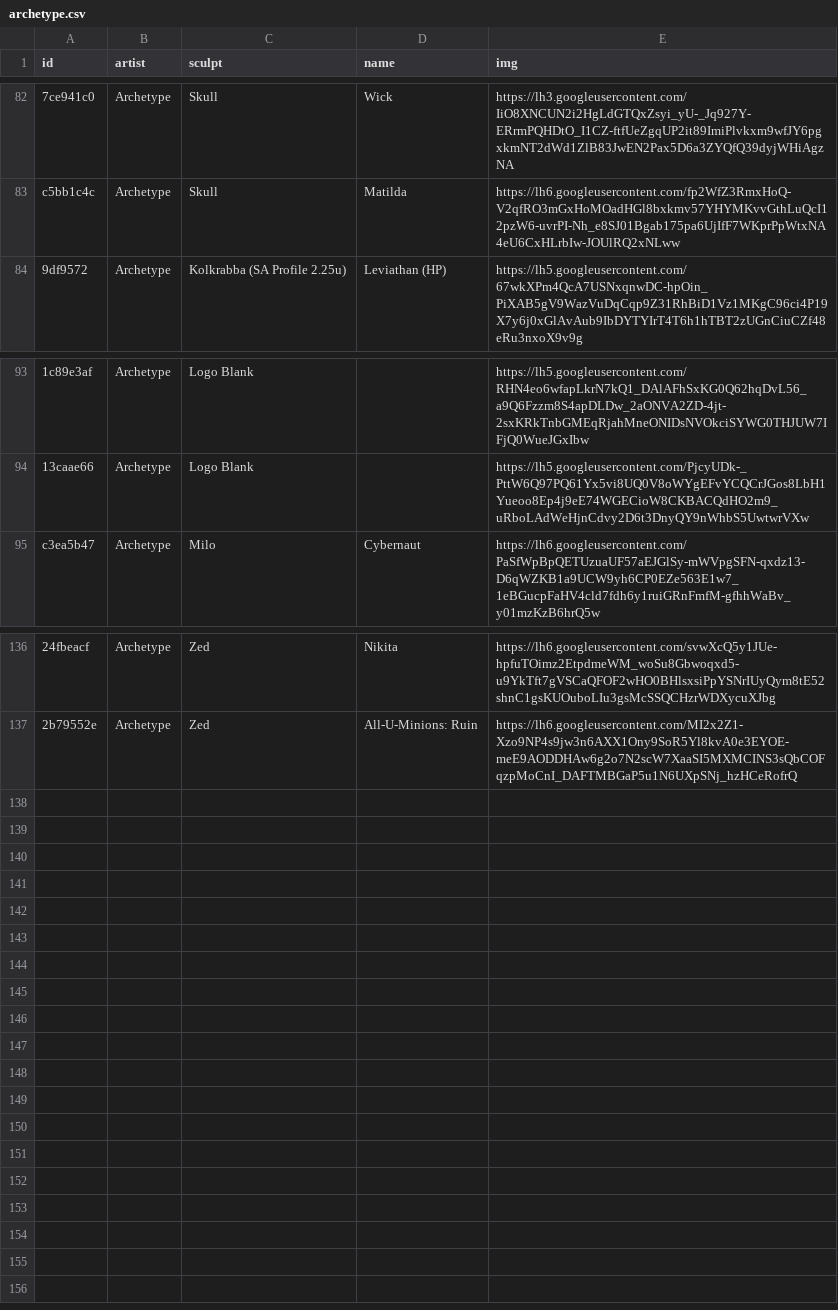
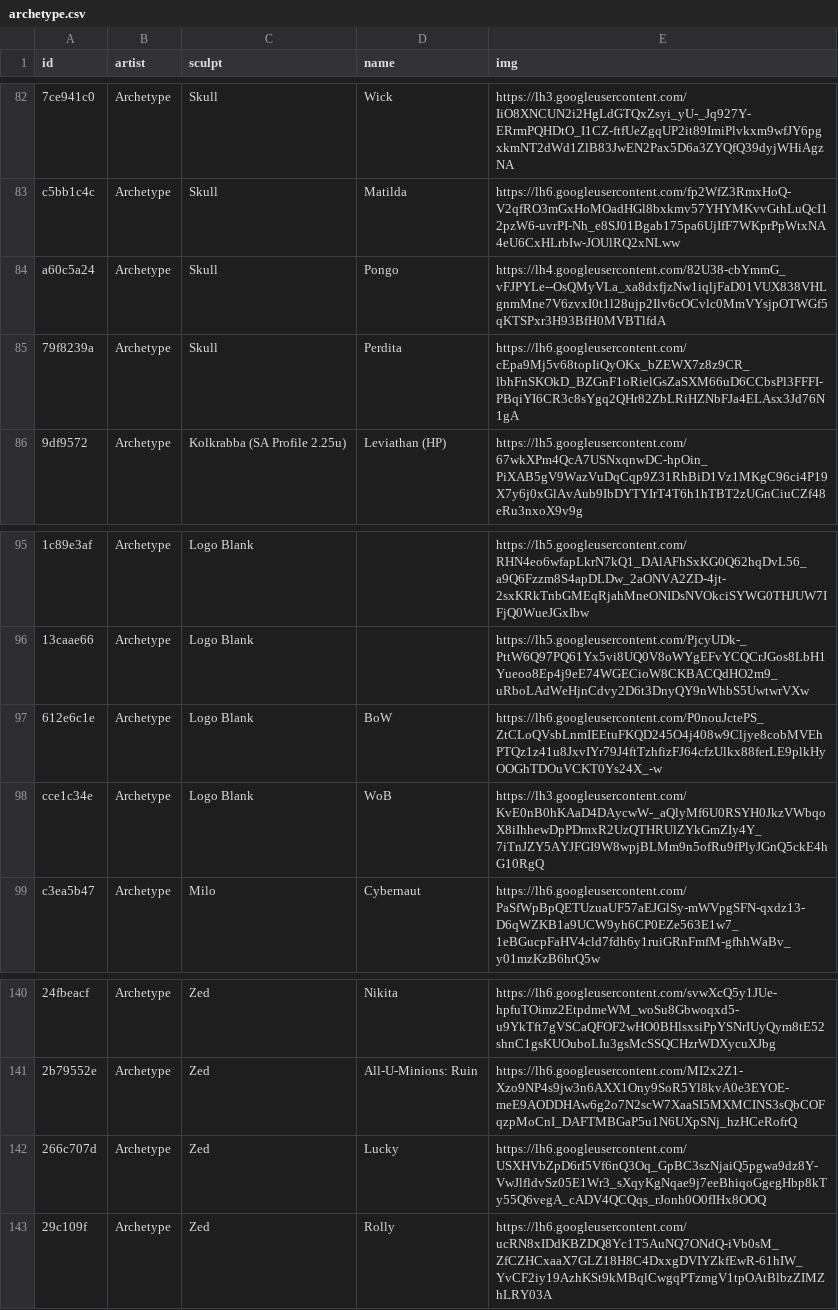
Before and after one commit to keycap-archivist/database, a CSV file: db/archetype.csv, drawn as a sheet; only a part is shown, gaps mark what is left out; the diff names each change by its address in the sheet, - before the commit and + after, or states it on an @@ line.

```diff
--- a/db/archetype.csv
+++ b/db/archetype.csv
+row 84: a60c5a24 | Archetype | Skull | Pongo | https://lh4.googleusercontent.com/82U38-cbYmmG_vFJPYLe--OsQMyVLa_xa8dxfjzNw1iqljFaD01VUX838VHLgnmMne7V6zvxI0t1l28ujp2Ilv6cOCvlc0MmVYsjpOTWGf5qKTSPxr3H93BfH0MVBTlfdA
+row 85: 79f8239a | Archetype | Skull | Perdita | https://lh6.googleusercontent.com/cEpa9Mj5v68topIiQyOKx_bZEWX7z8z9CR_lbhFnSKOkD_BZGnF1oRielGsZaSXM66uD6CCbsPl3FFFI-PBqiYI6CR3c8sYgq2QHr82ZbLRiHZNbFJa4ELAsx3Jd76N1gA
+row 97: 612e6c1e | Archetype | Logo Blank | BoW | https://lh6.googleusercontent.com/P0nouJctePS_ZtCLoQVsbLnmIEEtuFKQD245O4j408w9Cljye8cobMVEhPTQz1z41u8JxvIYr79J4ftTzhfizFJ64cfzUlkx88ferLE9plkHyOOGhTDOuVCKT0Ys24X_-w
+row 98: cce1c34e | Archetype | Logo Blank | WoB | https://lh3.googleusercontent.com/KvE0nB0hKAaD4DAycwW-_aQlyMf6U0RSYH0JkzVWbqoX8iIhhewDpPDmxR2UzQTHRUlZYkGmZIy4Y_7iTnJZY5AYJFGI9W8wpjBLMm9n5ofRu9fPlyJGnQ5ckE4hG10RgQ
+row 142: 266c707d | Archetype | Zed | Lucky | https://lh6.googleusercontent.com/USXHVbZpD6rI5Vf6nQ3Oq_GpBC3szNjaiQ5pgwa9dz8Y-VwJlfldvSz05E1Wr3_sXqyKgNqae9j7eeBhiqoGgegHbp8kTy55Q6vegA_cADV4QCQqs_rJonh0O0fIHx8OOQ
+row 143: 29c109f | Archetype | Zed | Rolly | https://lh6.googleusercontent.com/ucRN8xIDdKBZDQ8Yc1T5AuNQ7ONdQ-iVb0sM_ZfCZHCxaaX7GLZ18H8C4DxxgDVIYZkfEwR-61hIW_YvCF2iy19AzhKSt9kMBqlCwgqPTzmgV1tpOAtBlbzZIMZhLRY03A
```
Also changed, not shown: db/artkey.csv, db/dreadkeys.csv, 25 other files.
